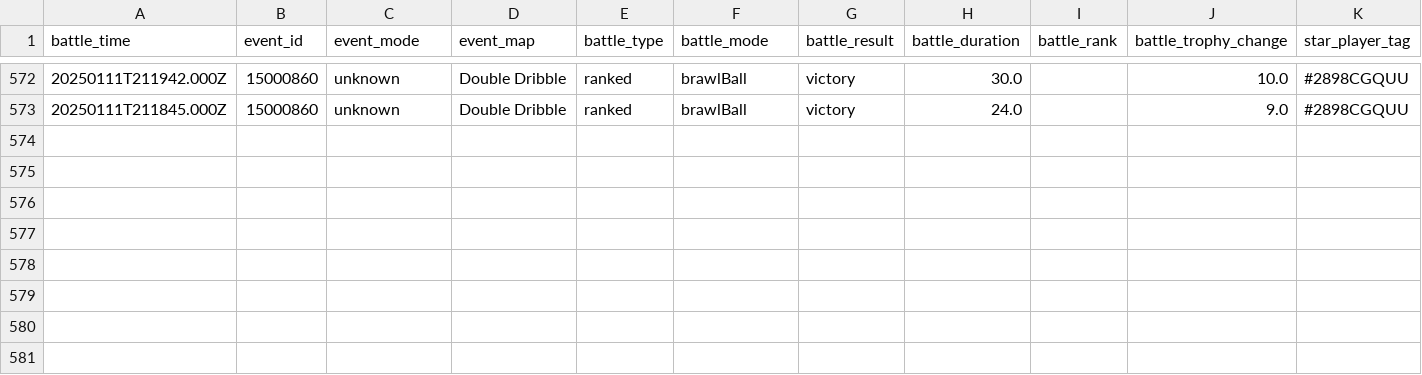
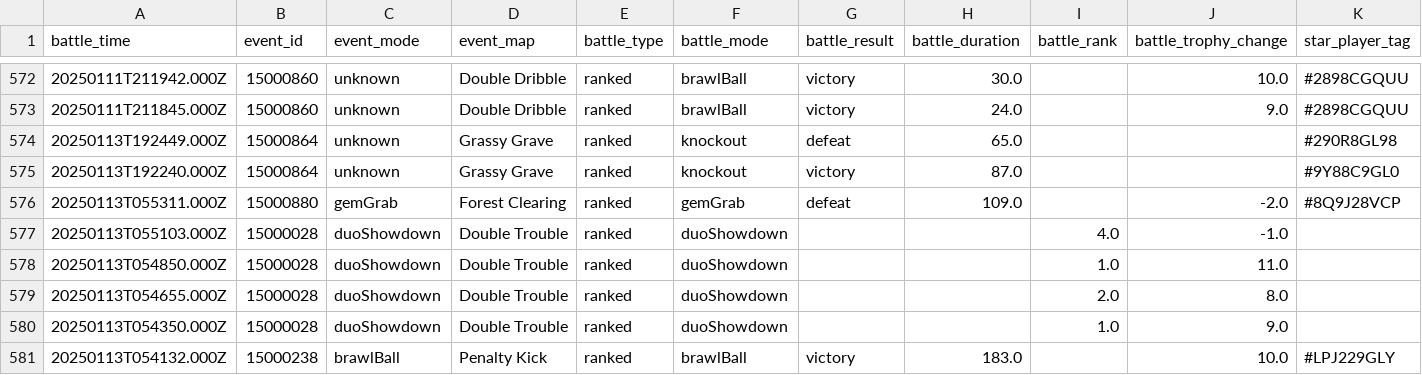
Before and after one commit to connorli18/brawl-stats, a CSV file: created-logs-per-player/2898CGQUU-battle-log-custom.csv, drawn as a sheet; only a part is shown, gaps mark what is left out; rows hold the shown columns only; the diff names each change by its address in the sheet, - before the commit and + after, or states it on an @@ line.

```diff
--- a/created-logs-per-player/2898CGQUU-battle-log-custom.csv
+++ b/created-logs-per-player/2898CGQUU-battle-log-custom.csv
+row 574: 20250113T192449.000Z | 15000864 | unknown | Grassy Grave | ranked | knockout | defeat | 65.0 |  |  | #290R8GL98
+row 575: 20250113T192240.000Z | 15000864 | unknown | Grassy Grave | ranked | knockout | victory | 87.0 |  |  | #9Y88C9GL0
+row 576: 20250113T055311.000Z | 15000880 | gemGrab | Forest Clearing | ranked | gemGrab | defeat | 109.0 |  | -2.0 | #8Q9J28VCP
+row 577: 20250113T055103.000Z | 15000028 | duoShowdown | Double Trouble | ranked | duoShowdown |  |  | 4.0 | -1.0
+row 578: 20250113T054850.000Z | 15000028 | duoShowdown | Double Trouble | ranked | duoShowdown |  |  | 1.0 | 11.0
+row 579: 20250113T054655.000Z | 15000028 | duoShowdown | Double Trouble | ranked | duoShowdown |  |  | 2.0 | 8.0
+row 580: 20250113T054350.000Z | 15000028 | duoShowdown | Double Trouble | ranked | duoShowdown |  |  | 1.0 | 9.0
+row 581: 20250113T054132.000Z | 15000238 | brawlBall | Penalty Kick | ranked | brawlBall | victory | 183.0 |  | 10.0 | #LPJ229GLY
```
Also changed, not shown: created-logs-per-player/LQQYGCV29-battle-log-custom.csv, created-logs-per-player/LV9QQLR08-battle-log-custom.csv, 23 other files.
